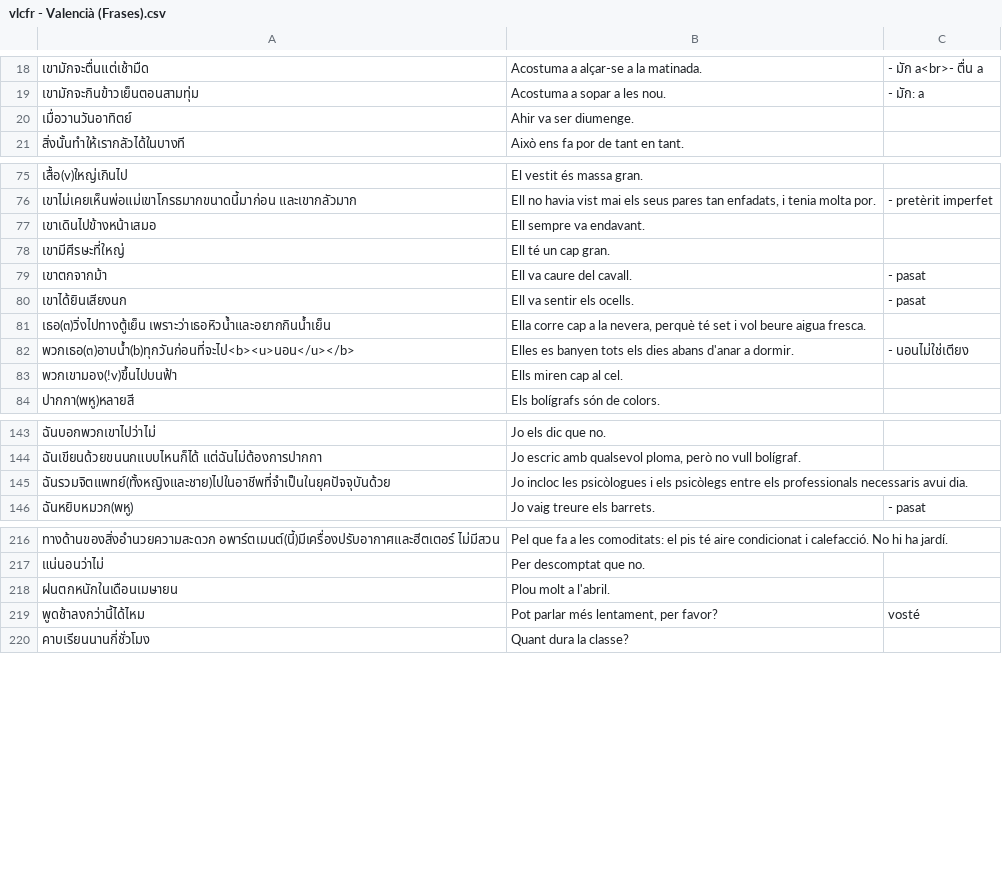
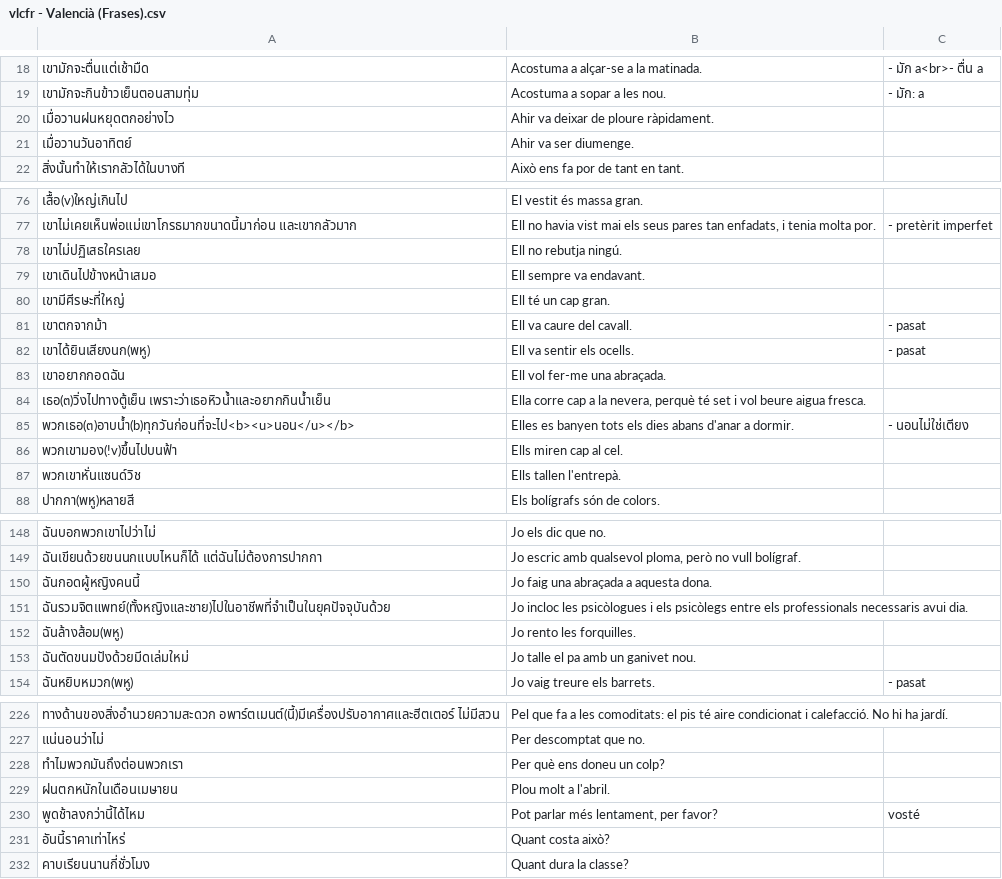
Before and after one commit to ponlawat-w/anki-collection, a CSV file: vlcfr - Valencià (Frases).csv, drawn as a sheet; only a part is shown, gaps mark what is left out; addresses are those after the commit; the diff covers the shown part only; the diff names each change by its address in the sheet, - before the commit and + after, or states it on an @@ line.

```diff
--- a/vlcfr - Valencià (Frases).csv
+++ b/vlcfr - Valencià (Frases).csv
+row 20: เมื่อวานฝนหยุดตกอย่างไว | Ahir va deixar de ploure ràpidament.
+row 78: เขาไม่ปฏิเสธใครเลย | Ell no rebutja ningú.
-A82: เขาได้ยินเสียงนก
+A82: เขาได้ยินเสียงนก(พหู)
+row 83: เขาอยากกอดฉัน | Ell vol fer-me una abraçada.
+row 87: พวกเขาหั่นแซนด์วิช | Ells tallen l'entrepà.
+row 150: ฉันกอดผู้หญิงคนนี้ | Jo faig una abraçada a aquesta dona.
+row 152: ฉันล้างส้อม(พหู) | Jo rento les forquilles.
+row 153: ฉันตัดขนมปังด้วยมีดเล่มใหม่ | Jo talle el pa amb un ganivet nou.
+row 228: ทำไมพวกมันถึงต่อนพวกเรา | Per què ens doneu un colp?
+row 231: อันนี้ราคาเท่าไหร่ | Quant costa això?
```
Also changed, not shown: 3 added rows and 1 edited cell elsewhere in this file, esfr - Español (Frases).csv, frph - Français (phrases).csv, 6 other files.
